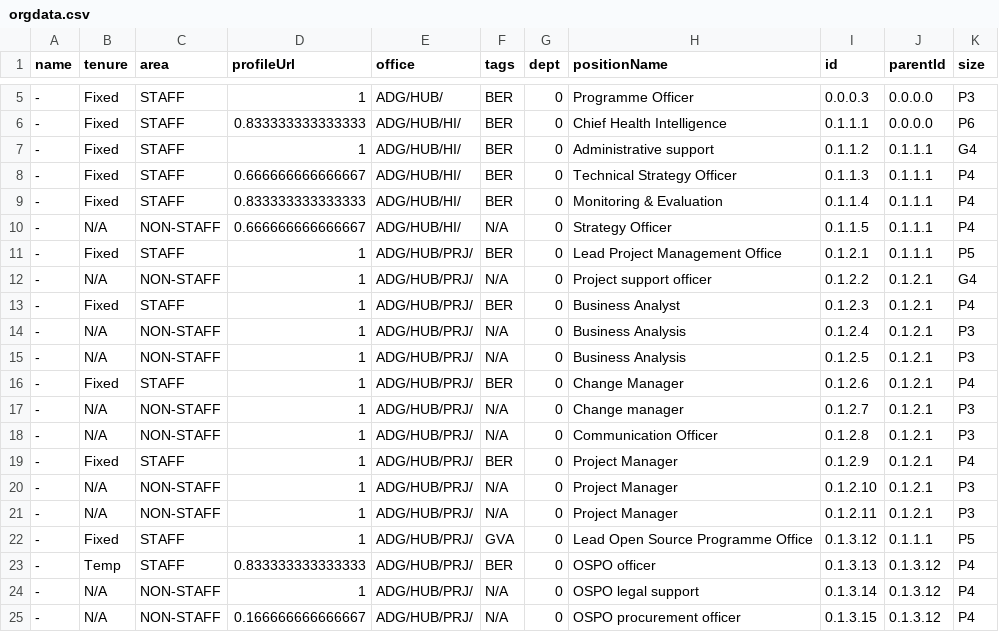
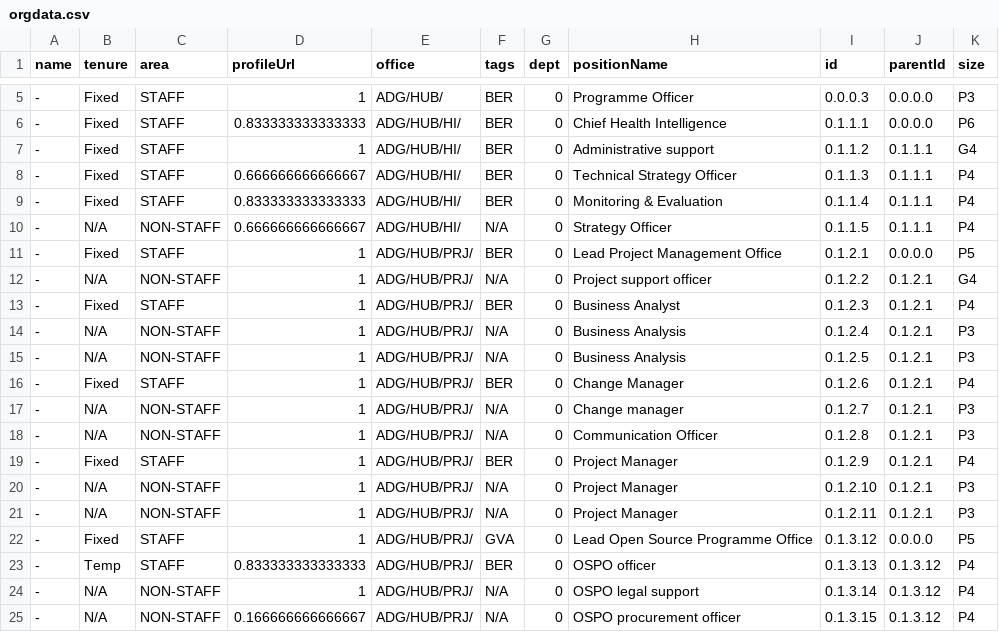
Before and after one commit to mriner/bhorgchart, a CSV file: orgdata.csv, drawn as a sheet; only a part is shown, gaps mark what is left out.

Commit message:
update structure

```diff
--- a/orgdata.csv
+++ b/orgdata.csv
@@ -10,3 +10,3 @@ name,tenure,area,profileUrl,office,tags,dept,positionName,id,parentId,size
 -,N/A,NON-STAFF,0.666666666666667,ADG/HUB/HI/,N/A,0,Strategy Officer,0.1.1.5,0.1.1.1,P4
--,Fixed,STAFF,1,ADG/HUB/PRJ/,BER,0,Lead Project Management Office,0.1.2.1,0.1.1.1,P5
+-,Fixed,STAFF,1,ADG/HUB/PRJ/,BER,0,Lead Project Management Office,0.1.2.1,0.0.0.0,P5
 -,N/A,NON-STAFF,1,ADG/HUB/PRJ/,N/A,0,Project support officer,0.1.2.2,0.1.2.1,G4
@@ -21,3 +21,3 @@ name,tenure,area,profileUrl,office,tags,dept,positionName,id,parentId,size
 -,N/A,NON-STAFF,1,ADG/HUB/PRJ/,N/A,0,Project Manager,0.1.2.11,0.1.2.1,P3
--,Fixed,STAFF,1,ADG/HUB/PRJ/,GVA,0,Lead Open Source Programme Office,0.1.3.12,0.1.1.1,P5
+-,Fixed,STAFF,1,ADG/HUB/PRJ/,GVA,0,Lead Open Source Programme Office,0.1.3.12,0.0.0.0,P5
 -,Temp,STAFF,0.833333333333333,ADG/HUB/PRJ/,BER,0,OSPO officer,0.1.3.13,0.1.3.12,P4
```
